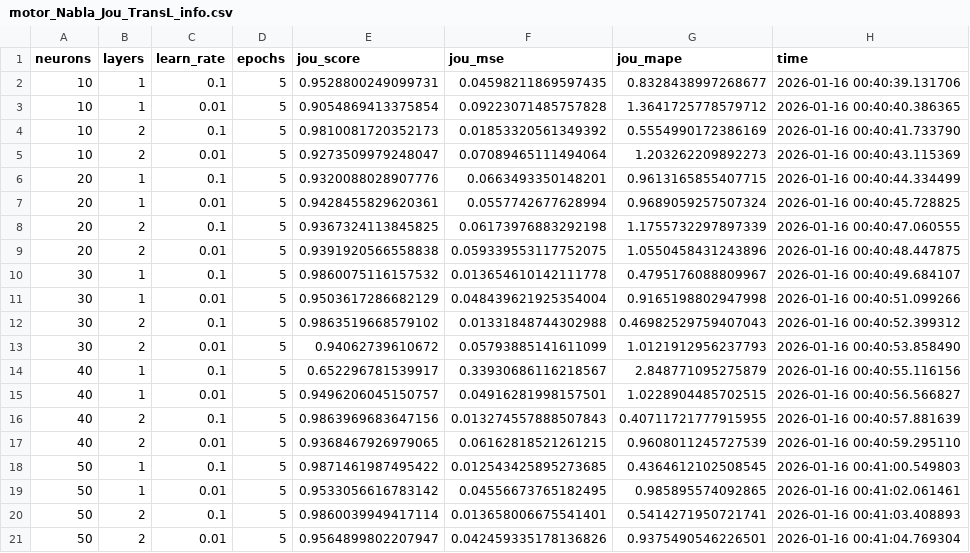
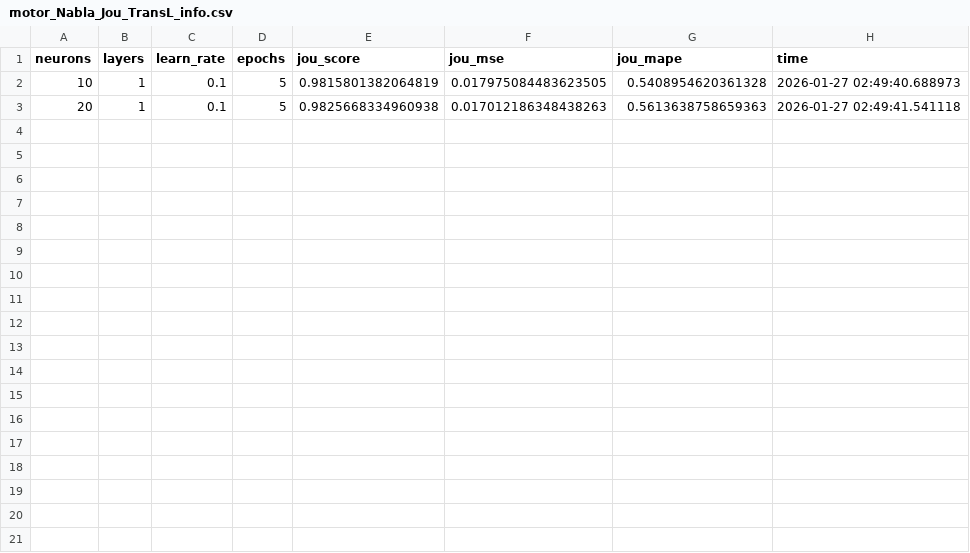
Before and after one commit to Pedro-Rick/IC, a CSV file: transferLearning/transL_results/motor_Nabla_Jou_TransL_info.csv, drawn as a sheet.

```diff
--- a/transferLearning/transL_results/motor_Nabla_Jou_TransL_info.csv
+++ b/transferLearning/transL_results/motor_Nabla_Jou_TransL_info.csv
@@ -1,21 +1,3 @@
 neurons,layers,learn_rate,epochs,jou_score,jou_mse,jou_mape,time
-10,1,0.1,5,0.9528800249099731,0.04598211869597435,0.8328438997268677,2026-01-16 00:40:39.131706
-10,1,0.01,5,0.9054869413375854,0.09223071485757828,1.3641725778579712,2026-01-16 00:40:40.386365
-10,2,0.1,5,0.9810081720352173,0.01853320561349392,0.5554990172386169,2026-01-16 00:40:41.733790
-10,2,0.01,5,0.9273509979248047,0.07089465111494064,1.203262209892273,2026-01-16 00:40:43.115369
-20,1,0.1,5,0.9320088028907776,0.0663493350148201,0.9613165855407715,2026-01-16 00:40:44.334499
-20,1,0.01,5,0.9428455829620361,0.0557742677628994,0.9689059257507324,2026-01-16 00:40:45.728825
-20,2,0.1,5,0.9367324113845825,0.06173976883292198,1.1755732297897339,2026-01-16 00:40:47.060555
-20,2,0.01,5,0.9391920566558838,0.059339553117752075,1.0550458431243896,2026-01-16 00:40:48.447875
-30,1,0.1,5,0.9860075116157532,0.013654610142111778,0.4795176088809967,2026-01-16 00:40:49.684107
-30,1,0.01,5,0.9503617286682129,0.048439621925354004,0.9165198802947998,2026-01-16 00:40:51.099266
-30,2,0.1,5,0.9863519668579102,0.01331848744302988,0.46982529759407043,2026-01-16 00:40:52.399312
-30,2,0.01,5,0.94062739610672,0.05793885141611099,1.0121912956237793,2026-01-16 00:40:53.858490
-40,1,0.1,5,0.652296781539917,0.33930686116218567,2.848771095275879,2026-01-16 00:40:55.116156
-40,1,0.01,5,0.9496206045150757,0.04916281998157501,1.0228904485702515,2026-01-16 00:40:56.566827
-40,2,0.1,5,0.9863969683647156,0.013274557888507843,0.40711721777915955,2026-01-16 00:40:57.881639
-40,2,0.01,5,0.9368467926979065,0.06162818521261215,0.9608011245727539,2026-01-16 00:40:59.295110
-50,1,0.1,5,0.9871461987495422,0.012543425895273685,0.4364612102508545,2026-01-16 00:41:00.549803
-50,1,0.01,5,0.9533056616783142,0.04556673765182495,0.985895574092865,2026-01-16 00:41:02.061461
-50,2,0.1,5,0.9860039949417114,0.013658006675541401,0.5414271950721741,2026-01-16 00:41:03.408893
-50,2,0.01,5,0.9564899802207947,0.042459335178136826,0.9375490546226501,2026-01-16 00:41:04.769304
+10,1,0.1,5,0.9815801382064819,0.017975084483623505,0.5408954620361328,2026-01-27 02:49:40.688973
+20,1,0.1,5,0.9825668334960938,0.017012186348438263,0.5613638758659363,2026-01-27 02:49:41.541118
```
Also changed, not shown: 3 other files.
